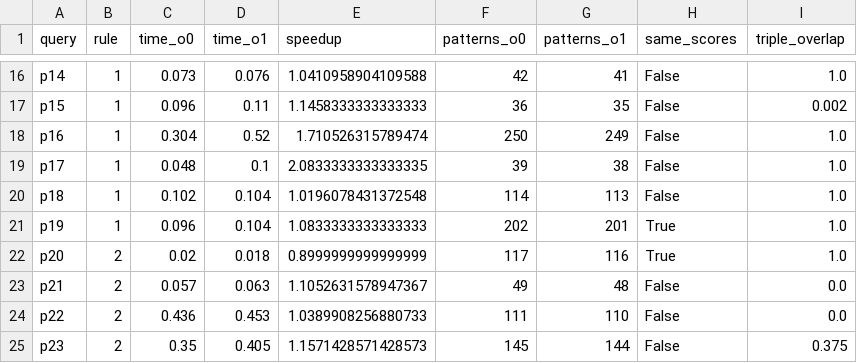
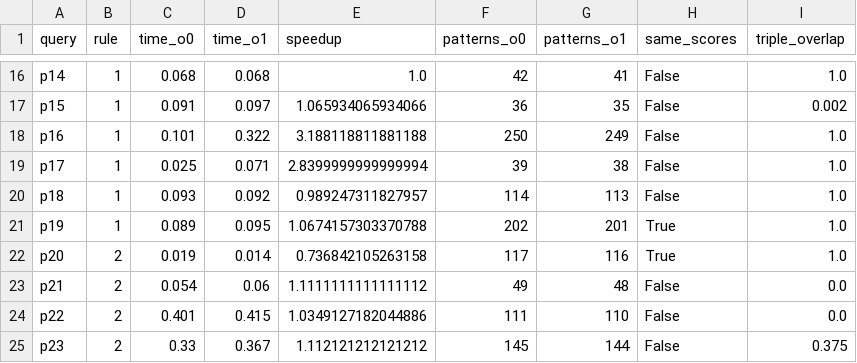
Before and after one commit to Djagur/ktr-master-fork, a CSV file: results/nell/agg/nell_freq_o0_vs_o1.csv, drawn as a sheet; only a part is shown, gaps mark what is left out; the diff covers the shown part only; the diff names each change by its address in the sheet, - before the commit and + after, or states it on an @@ line.

```diff
--- a/results/nell/agg/nell_freq_o0_vs_o1.csv
+++ b/results/nell/agg/nell_freq_o0_vs_o1.csv
-C16 (time_o0): 0.073
+C16 (time_o0): 0.068
-D16 (time_o1): 0.076
+D16 (time_o1): 0.068
-E16 (speedup): 1.0410958904109588
+E16 (speedup): 1.0
-C17 (time_o0): 0.096
+C17 (time_o0): 0.091
-D17 (time_o1): 0.11
+D17 (time_o1): 0.097
-E17 (speedup): 1.1458333333333333
+E17 (speedup): 1.065934065934066
-C18 (time_o0): 0.304
+C18 (time_o0): 0.101
-D18 (time_o1): 0.52
+D18 (time_o1): 0.322
-E18 (speedup): 1.710526315789474
+E18 (speedup): 3.188118811881188
-C19 (time_o0): 0.048
+C19 (time_o0): 0.025
-D19 (time_o1): 0.1
+D19 (time_o1): 0.071
-E19 (speedup): 2.0833333333333335
+E19 (speedup): 2.8399999999999994
-C20 (time_o0): 0.102
+C20 (time_o0): 0.093
-D20 (time_o1): 0.104
+D20 (time_o1): 0.092
-E20 (speedup): 1.0196078431372548
+E20 (speedup): 0.989247311827957
-C21 (time_o0): 0.096
+C21 (time_o0): 0.089
-D21 (time_o1): 0.104
+D21 (time_o1): 0.095
-E21 (speedup): 1.0833333333333333
+E21 (speedup): 1.0674157303370788
-C22 (time_o0): 0.02
+C22 (time_o0): 0.019
-D22 (time_o1): 0.018
+D22 (time_o1): 0.014
-E22 (speedup): 0.8999999999999999
+E22 (speedup): 0.736842105263158
-C23 (time_o0): 0.057
+C23 (time_o0): 0.054
-D23 (time_o1): 0.063
+D23 (time_o1): 0.06
-E23 (speedup): 1.1052631578947367
+E23 (speedup): 1.1111111111111112
-C24 (time_o0): 0.436
+C24 (time_o0): 0.401
-D24 (time_o1): 0.453
+D24 (time_o1): 0.415
-E24 (speedup): 1.0389908256880733
+E24 (speedup): 1.0349127182044886
-C25 (time_o0): 0.35
+C25 (time_o0): 0.33
-D25 (time_o1): 0.405
+D25 (time_o1): 0.367
-E25 (speedup): 1.1571428571428573
+E25 (speedup): 1.112121212121212
```
Also changed, not shown: 160 edited cells elsewhere in this file, results/nell/agg/by_rule_all.csv, results/nell/agg/nell_dist_o0_by_rule.csv, 48 other files.
